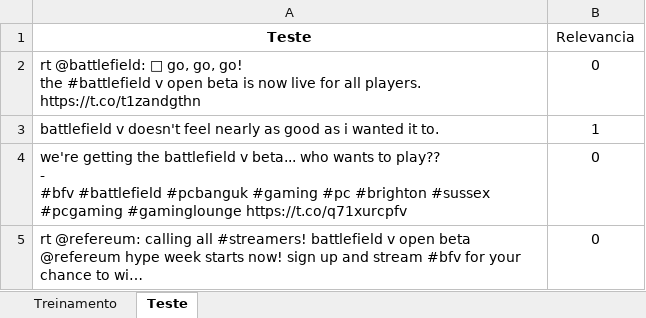
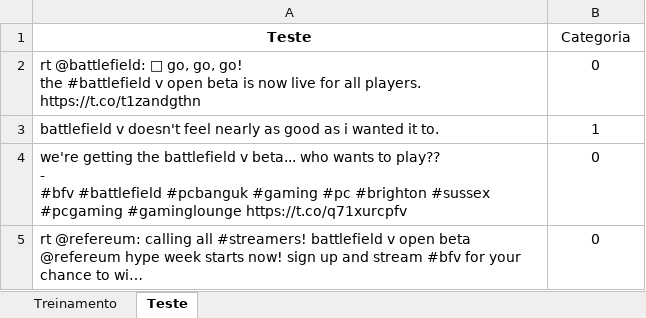
Before and after one commit to terhorstsouza/Projeto1_CD18, an Excel workbook: Produto_Escolhido--Battlefield5.xlsx, sheet Teste, drawn as a sheet; only a part is shown; values as stored, in another font and other column widths than the file's, no borders; the diff names each change by its address in the sheet, - before the commit and + after, or states it on an @@ line.

```diff
--- a/Produto_Escolhido--Battlefield5.xlsx (sheet Teste)
+++ b/Produto_Escolhido--Battlefield5.xlsx (sheet Teste)
-B1: Relevancia
+B1: Categoria
```
Also changed, not shown: 2 other files.
